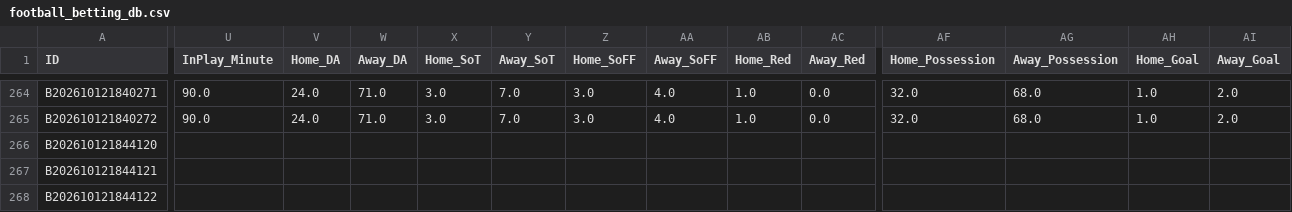
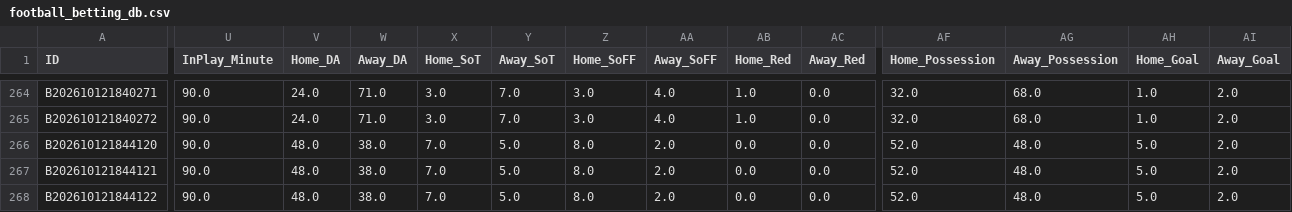
Before and after one commit to tipsme98/FB-app, a CSV file: football_betting_db.csv, drawn as a sheet; only a part is shown, gaps mark what is left out; the diff covers the shown part only; the diff names each change by its address in the sheet, - before the commit and + after, or states it on an @@ line.

Commit message:
Auto-update football_betting_db.csv via Streamlit App [2026-10-12 18:44:24]

```diff
--- a/football_betting_db.csv
+++ b/football_betting_db.csv
-U266:U268 (InPlay_Minute): (empty)
+U266:U268 (InPlay_Minute): 90.0
-V266:V268 (Home_DA): (empty)
+V266:V268 (Home_DA): 48.0
-W266:W268 (Away_DA): (empty)
+W266:W268 (Away_DA): 38.0
-X266:X268 (Home_SoT): (empty)
+X266:X268 (Home_SoT): 7.0
-Y266:Y268 (Away_SoT): (empty)
+Y266:Y268 (Away_SoT): 5.0
-Z266:Z268 (Home_SoFF): (empty)
+Z266:Z268 (Home_SoFF): 8.0
-AA266:AA268 (Away_SoFF): (empty)
+AA266:AA268 (Away_SoFF): 2.0
-AB266:AB268 (Home_Red): (empty)
+AB266:AB268 (Home_Red): 0.0
-AC266:AC268 (Away_Red): (empty)
+AC266:AC268 (Away_Red): 0.0
-AF266:AF268 (Home_Possession): (empty)
+AF266:AF268 (Home_Possession): 52.0
-AG266:AG268 (Away_Possession): (empty)
+AG266:AG268 (Away_Possession): 48.0
-AH266:AH268 (Home_Goal): (empty)
+AH266:AH268 (Home_Goal): 5.0
-AI266:AI268 (Away_Goal): (empty)
+AI266:AI268 (Away_Goal): 2.0
```
Also changed, not shown: 24 edited cells elsewhere in this file.
